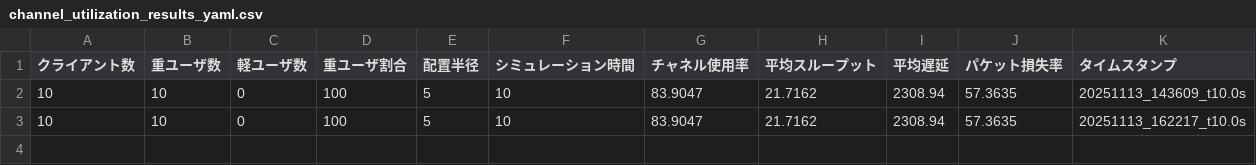
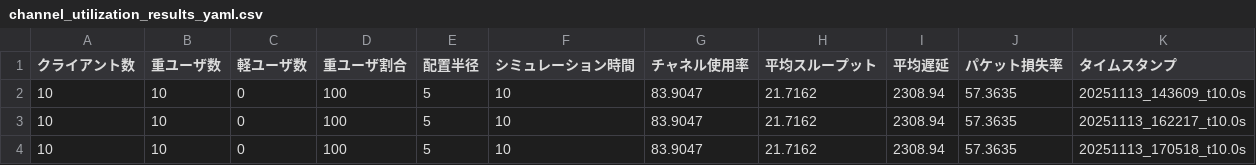
Before and after one commit to yazaki-lab/ns-allinone-3.35-1-, a CSV file: ns-3.35/result_csv/channel_utilization_results_yaml.csv, drawn as a sheet.

```diff
--- a/ns-3.35/result_csv/channel_utilization_results_yaml.csv
+++ b/ns-3.35/result_csv/channel_utilization_results_yaml.csv
@@ -3 +3,2 @@
 10,10,0,100,5,10,83.9047,21.7162,2308.94,57.3635,20251113_162217_t10.0s
+10,10,0,100,5,10,83.9047,21.7162,2308.94,57.3635,20251113_170518_t10.0s
```
Also changed, not shown: ns-3.35/result_csv/channel_utilization_results_H50L20_rad75.csv, 8 other files.
